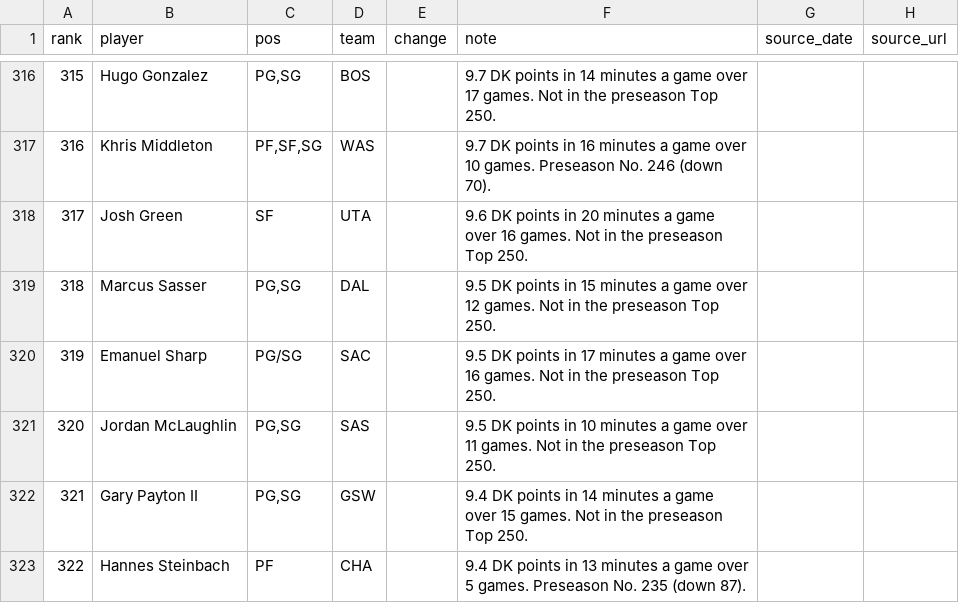
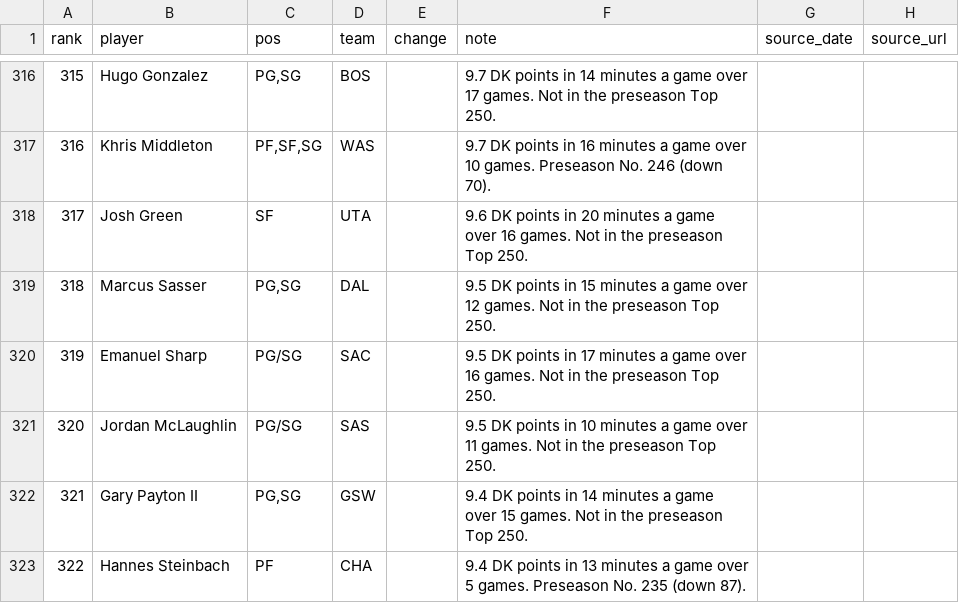
Before and after one commit to nascardataguy2/nba-2026-27, a CSV file: data/rankings.csv, drawn as a sheet; only a part is shown, gaps mark what is left out.

```diff
--- a/data/rankings.csv
+++ b/data/rankings.csv
@@ -320,3 +320,3 @@ rank,player,pos,team,change,note,source_date,source_url
 319,Emanuel Sharp,PG/SG,SAC,,9.5 DK points in 17 minutes a game over 16 games. Not in the preseason Top 250.,,
-320,Jordan McLaughlin,"PG,SG",SAS,,9.5 DK points in 10 minutes a game over 11 games. Not in the preseason Top 250.,,
+320,Jordan McLaughlin,PG/SG,SAS,,9.5 DK points in 10 minutes a game over 11 games. Not in the preseason Top 250.,,
 321,Gary Payton II,"PG,SG",GSW,,9.4 DK points in 14 minutes a game over 15 games. Not in the preseason Top 250.,,
```
Also changed, not shown: data/injuries.csv, data/players.csv, 18 other files.
